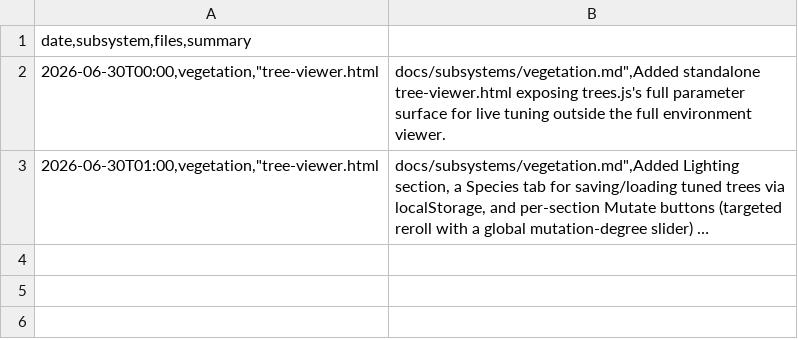
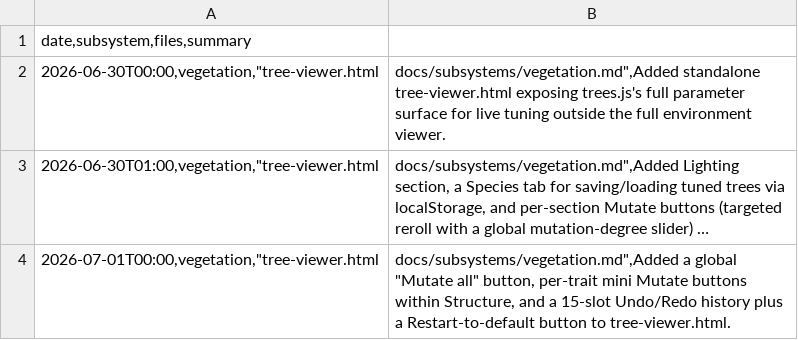
Before and after one commit to msankofa/workshop-webgpu, a CSV file: agent_log.csv, drawn as a sheet; long unchanged cells end in …; the diff names each change by its address in the sheet, - before the commit and + after, or states it on an @@ line.

Commit message:
docs(vegetation): document tree-viewer's Mutate all/per-trait mutate/undo-redo/restart additions

```diff
--- a/agent_log.csv
+++ b/agent_log.csv
+row 4: 2026-07-01T00:00,vegetation,"tree-viewer.html | docs/subsystems/vegetation.md",Added a global "Mutate all" button, per-trait mini Mutate buttons within Structure, and a 15-slot Undo/Redo history plus a Restart-to-default button to tree-viewer.html.
```
Also changed, not shown: 1 other file.
